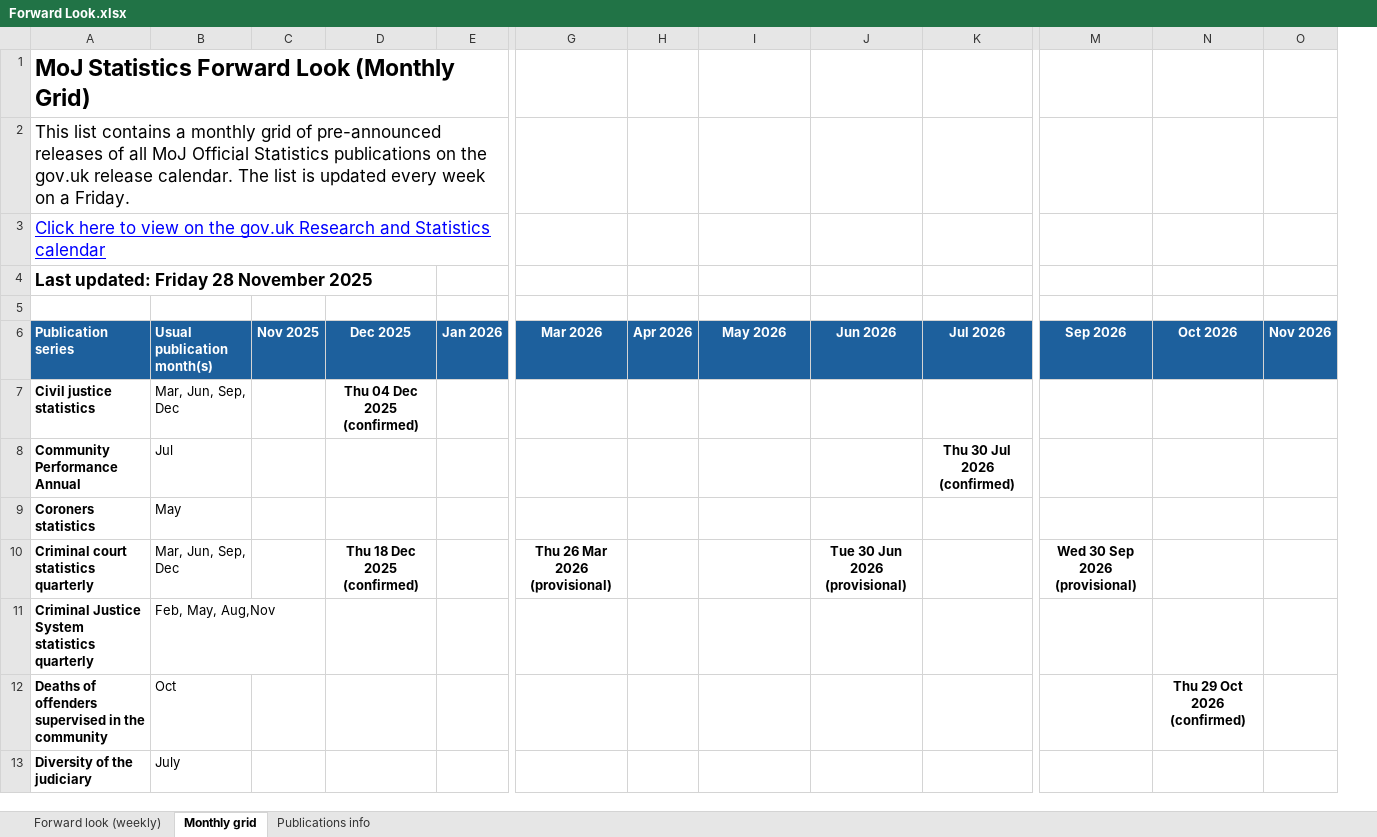
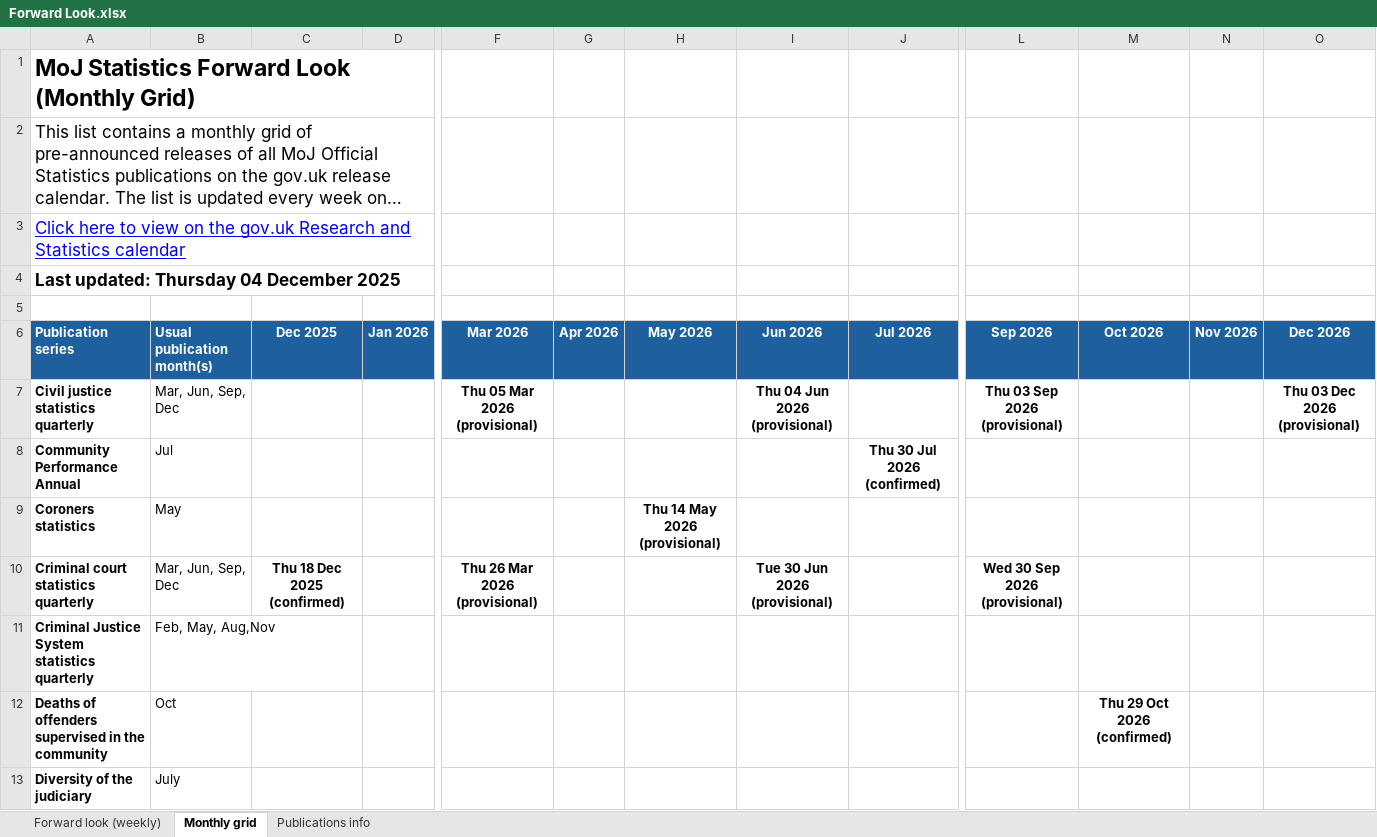
Before and after one commit to moj-analytical-services/stats-forward-look, an Excel workbook: Forward Look/Forward Look.xlsx, sheet Monthly grid, drawn as a sheet; only a part is shown, gaps mark what is left out; long unchanged cells end in …; values as stored, in another font and other column widths than the file's, no borders; conditional formats not drawn; removed rows and columns are numbered as before the commit, all else as after; rows hold the shown columns only; the diff covers the shown part only; the diff names each change by its address in the sheet, - before the commit and + after, or states it on an @@ line.

```diff
--- a/Forward Look/Forward Look.xlsx (sheet Monthly grid)
+++ b/Forward Look/Forward Look.xlsx (sheet Monthly grid)
-column C (Nov 2025), empty
+column O (Dec 2026), empty
-A4 (Publication series): Last updated: Friday 28 November 2025
+A4 (Publication series): Last updated: Thursday 04 December 2025
-row 7: Civil justice statistics | Mar, Jun, Sep, Dec |  | Thu 04 Dec 2025 (confirmed)
+row 7: Civil justice statistics quarterly | Mar, Jun, Sep, Dec |  |  | Thu 05 Mar 2026 (provisional) |  |  | Thu 04 Jun 2026 (provisional) |  | Thu 03 Sep 2026 (provisional) |  |  | Thu 03 Dec 2026 (provisional)
-H9 (May 2026): (empty)
+H9 (May 2026): Thu 14 May 2026 (provisional)
```
Also changed, not shown: 4 edited cells elsewhere in this sheet, sheet Forward look (weekly), sheet Publications info, hidden cells, Stats Publication Leads.xlsx, 1 other file.
